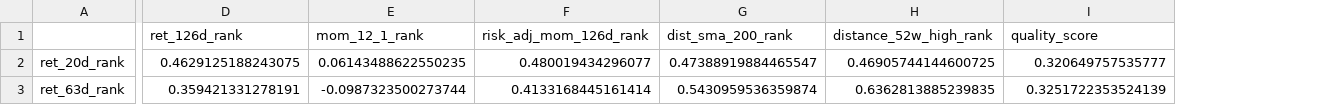
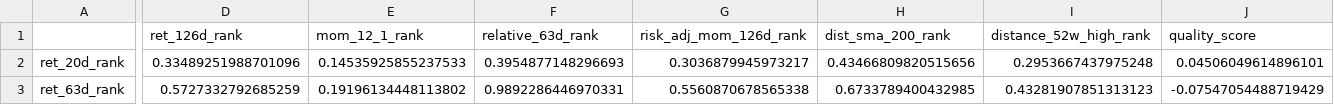
Before and after one commit to sebastianhoelzken-glitch/quant_scanner_feed, a CSV file: published/factor_correlation_latest.csv, drawn as a sheet; only a part is shown, gaps mark what is left out; addresses are those after the commit; the diff covers the shown part only; the diff names each change by its address in the sheet, - before the commit and + after, or states it on an @@ line.

```diff
--- a/published/factor_correlation_latest.csv
+++ b/published/factor_correlation_latest.csv
+column F (relative_63d_rank), rows 2-3: 0.3954877148296693 | 0.9892286446970331
-D2 (ret_126d_rank): 0.4629125188243075
+D2 (ret_126d_rank): 0.33489251988701096
-E2 (mom_12_1_rank): 0.06143488622550235
+E2 (mom_12_1_rank): 0.14535925855237533
-G2 (risk_adj_mom_126d_rank): 0.480019434296077
+G2 (risk_adj_mom_126d_rank): 0.3036879945973217
-H2 (dist_sma_200_rank): 0.47388919884465547
+H2 (dist_sma_200_rank): 0.43466809820515656
-I2 (distance_52w_high_rank): 0.46905744144600725
+I2 (distance_52w_high_rank): 0.2953667437975248
-J2 (quality_score): 0.320649757535777
+J2 (quality_score): 0.04506049614896101
-D3 (ret_126d_rank): 0.359421331278191
+D3 (ret_126d_rank): 0.5727332792685259
-E3 (mom_12_1_rank): -0.0987323500273744
+E3 (mom_12_1_rank): 0.19196134448113802
-G3 (risk_adj_mom_126d_rank): 0.4133168445161414
+G3 (risk_adj_mom_126d_rank): 0.5560870678565338
-H3 (dist_sma_200_rank): 0.5430959536359874
+H3 (dist_sma_200_rank): 0.6733789400432985
-I3 (distance_52w_high_rank): 0.6362813885239835
+I3 (distance_52w_high_rank): 0.43281907851313123
-J3 (quality_score): 0.3251722353524139
+J3 (quality_score): -0.07547054488719429
```
Also changed, not shown: 1 added row and 120 edited cells elsewhere in this file, published/discovery_universe_latest.csv, published/strategy_overlap_latest.csv, 14 other files.
